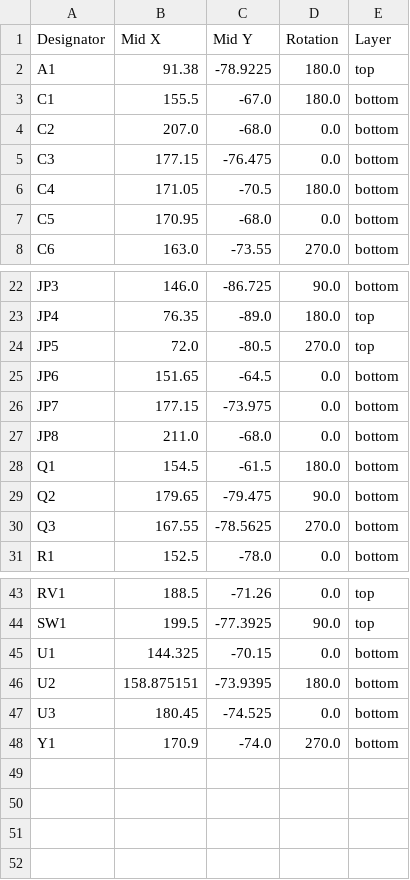
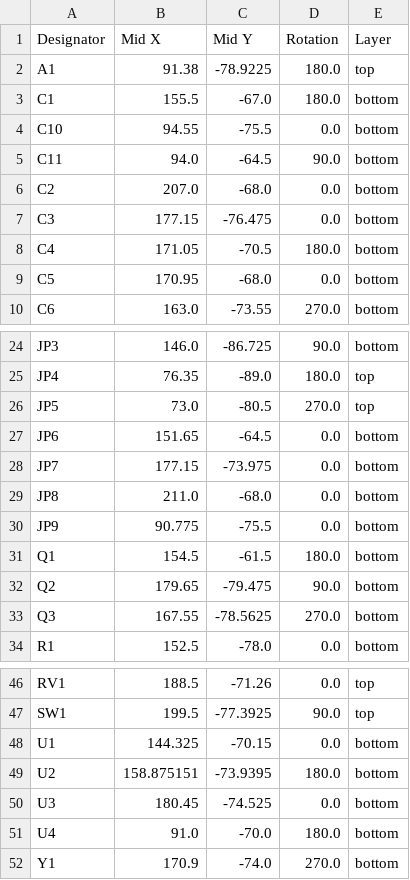
Before and after one commit to YO3DBZ/Radioduino, a CSV file: kicad/radioduino/production/positions.csv, drawn as a sheet; only a part is shown, gaps mark what is left out.

```diff
--- a/kicad/radioduino/production/positions.csv
+++ b/kicad/radioduino/production/positions.csv
@@ -3,2 +3,4 @@ A1,91.38,-78.9225,180.0,top
 C1,155.5,-67.0,180.0,bottom
+C10,94.55,-75.5,0.0,bottom
+C11,94.0,-64.5,90.0,bottom
 C2,207.0,-68.0,0.0,bottom
@@ -23,3 +25,3 @@ JP3,146.0,-86.725,90.0,bottom
 JP4,76.35,-89.0,180.0,top
-JP5,72.0,-80.5,270.0,top
+JP5,73.0,-80.5,270.0,top
 JP6,151.65,-64.5,0.0,bottom
@@ -27,2 +29,3 @@ JP7,177.15,-73.975,0.0,bottom
 JP8,211.0,-68.0,0.0,bottom
+JP9,90.775,-75.5,0.0,bottom
 Q1,154.5,-61.5,180.0,bottom
@@ -47,2 +50,3 @@ U2,158.875151,-73.9395,180.0,bottom
 U3,180.45,-74.525,0.0,bottom
+U4,91.0,-70.0,180.0,bottom
 Y1,170.9,-74.0,270.0,bottom
```
Also changed, not shown: kicad/radioduino/production/bom.csv, kicad/radioduino/production/designators.csv, 5 other files.
